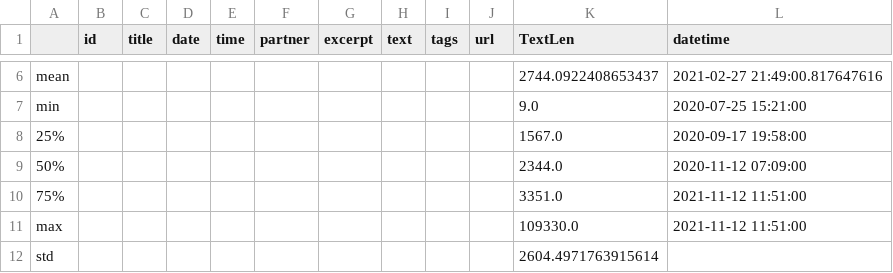
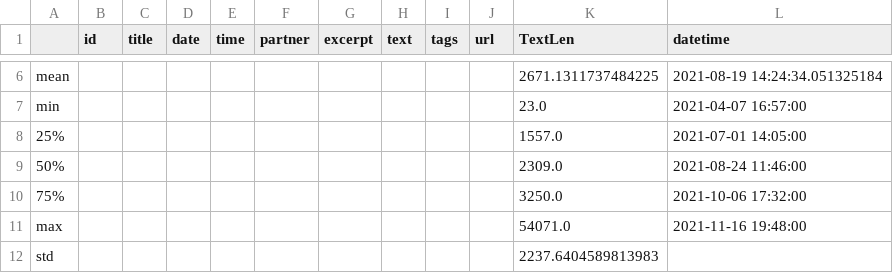
Before and after one commit to pedrogalvao/PRI, a CSV file: describe.csv, drawn as a sheet; only a part is shown, gaps mark what is left out; the diff covers the shown part only; the diff names each change by its address in the sheet, - before the commit and + after, or states it on an @@ line.

```diff
--- a/describe.csv
+++ b/describe.csv
-K6 (TextLen): 2744.0922408653437
+K6 (TextLen): 2671.1311737484225
-L6 (datetime): 2021-02-27 21:49:00.817647616
+L6 (datetime): 2021-08-19 14:24:34.051325184
-K7 (TextLen): 9.0
+K7 (TextLen): 23.0
-L7 (datetime): 2020-07-25 15:21:00
+L7 (datetime): 2021-04-07 16:57:00
-K8 (TextLen): 1567.0
+K8 (TextLen): 1557.0
-L8 (datetime): 2020-09-17 19:58:00
+L8 (datetime): 2021-07-01 14:05:00
-K9 (TextLen): 2344.0
+K9 (TextLen): 2309.0
-L9 (datetime): 2020-11-12 07:09:00
+L9 (datetime): 2021-08-24 11:46:00
-K10 (TextLen): 3351.0
+K10 (TextLen): 3250.0
-L10 (datetime): 2021-11-12 11:51:00
+L10 (datetime): 2021-10-06 17:32:00
-K11 (TextLen): 109330.0
+K11 (TextLen): 54071.0
-L11 (datetime): 2021-11-12 11:51:00
+L11 (datetime): 2021-11-16 19:48:00
-K12 (TextLen): 2604.4971763915614
+K12 (TextLen): 2237.6404589813983
```
Also changed, not shown: 33 edited cells elsewhere in this file, 12 other files.
